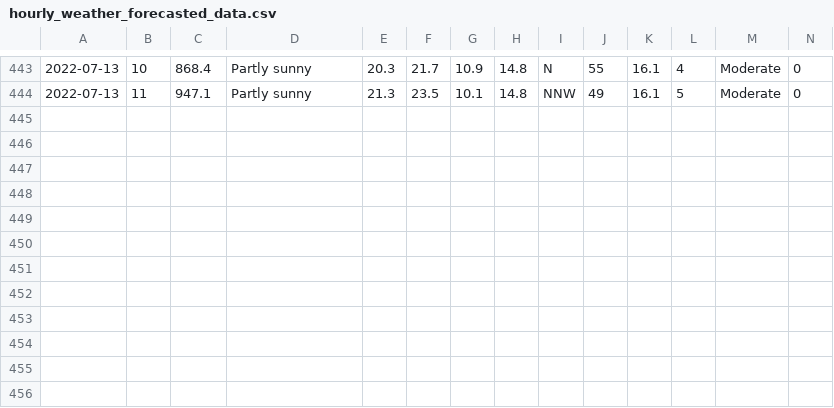
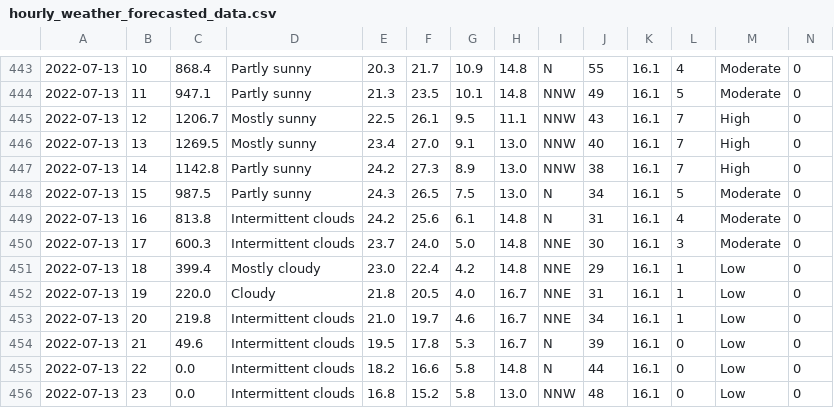
Before and after one commit to Mubeen31/solar-power-and-weather-data, a CSV file: hourly_weather_forecasted_data.csv, drawn as a sheet; only a part is shown, gaps mark what is left out; rows hold the shown columns only; the diff names each change by its address in the sheet, - before the commit and + after, or states it on an @@ line.

Commit message:
first commit

```diff
--- a/hourly_weather_forecasted_data.csv
+++ b/hourly_weather_forecasted_data.csv
+row 445: 2022-07-13 | 12 | 1206.7 | Mostly sunny | 22.5 | 26.1 | 9.5 | 11.1 | NNW | 43 | 16.1 | 7 | High | 0
+row 446: 2022-07-13 | 13 | 1269.5 | Mostly sunny | 23.4 | 27.0 | 9.1 | 13.0 | NNW | 40 | 16.1 | 7 | High | 0
+row 447: 2022-07-13 | 14 | 1142.8 | Partly sunny | 24.2 | 27.3 | 8.9 | 13.0 | NNW | 38 | 16.1 | 7 | High | 0
+row 448: 2022-07-13 | 15 | 987.5 | Partly sunny | 24.3 | 26.5 | 7.5 | 13.0 | N | 34 | 16.1 | 5 | Moderate | 0
+row 449: 2022-07-13 | 16 | 813.8 | Intermittent clouds | 24.2 | 25.6 | 6.1 | 14.8 | N | 31 | 16.1 | 4 | Moderate | 0
+row 450: 2022-07-13 | 17 | 600.3 | Intermittent clouds | 23.7 | 24.0 | 5.0 | 14.8 | NNE | 30 | 16.1 | 3 | Moderate | 0
+row 451: 2022-07-13 | 18 | 399.4 | Mostly cloudy | 23.0 | 22.4 | 4.2 | 14.8 | NNE | 29 | 16.1 | 1 | Low | 0
+row 452: 2022-07-13 | 19 | 220.0 | Cloudy | 21.8 | 20.5 | 4.0 | 16.7 | NNE | 31 | 16.1 | 1 | Low | 0
+row 453: 2022-07-13 | 20 | 219.8 | Intermittent clouds | 21.0 | 19.7 | 4.6 | 16.7 | NNE | 34 | 16.1 | 1 | Low | 0
+row 454: 2022-07-13 | 21 | 49.6 | Intermittent clouds | 19.5 | 17.8 | 5.3 | 16.7 | N | 39 | 16.1 | 0 | Low | 0
+row 455: 2022-07-13 | 22 | 0.0 | Intermittent clouds | 18.2 | 16.6 | 5.8 | 14.8 | N | 44 | 16.1 | 0 | Low | 0
+row 456: 2022-07-13 | 23 | 0.0 | Intermittent clouds | 16.8 | 15.2 | 5.8 | 13.0 | NNW | 48 | 16.1 | 0 | Low | 0
```
